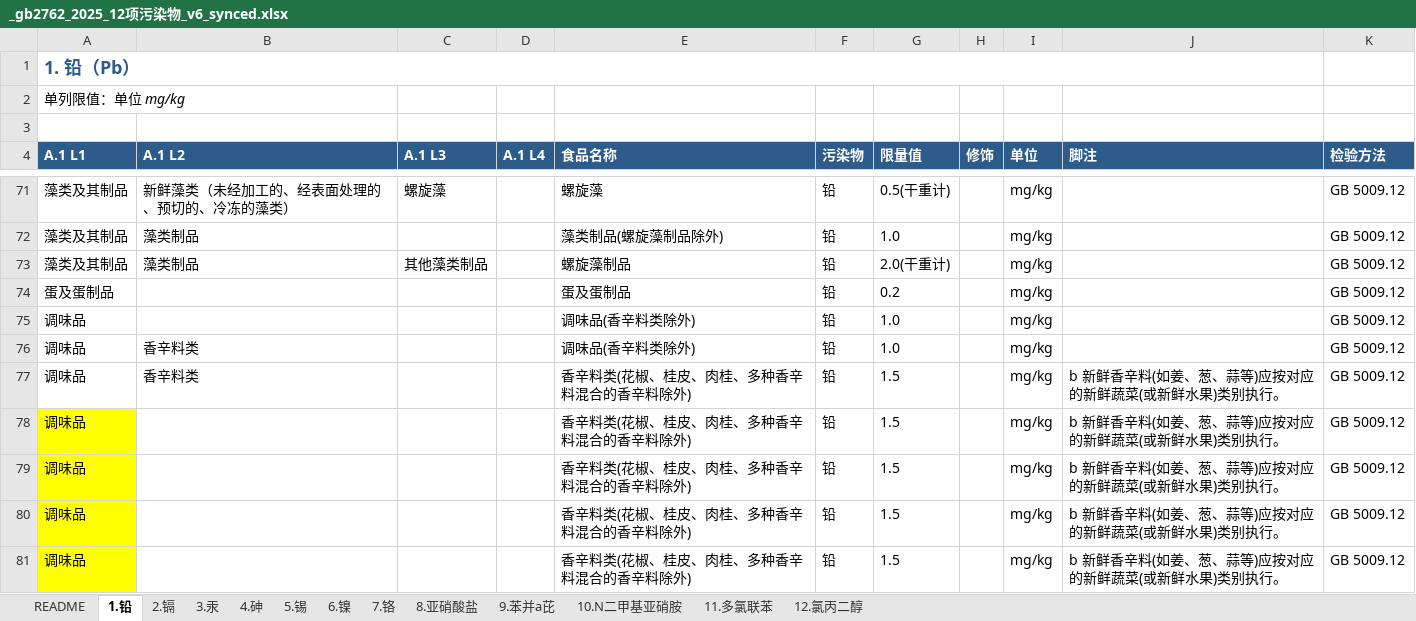
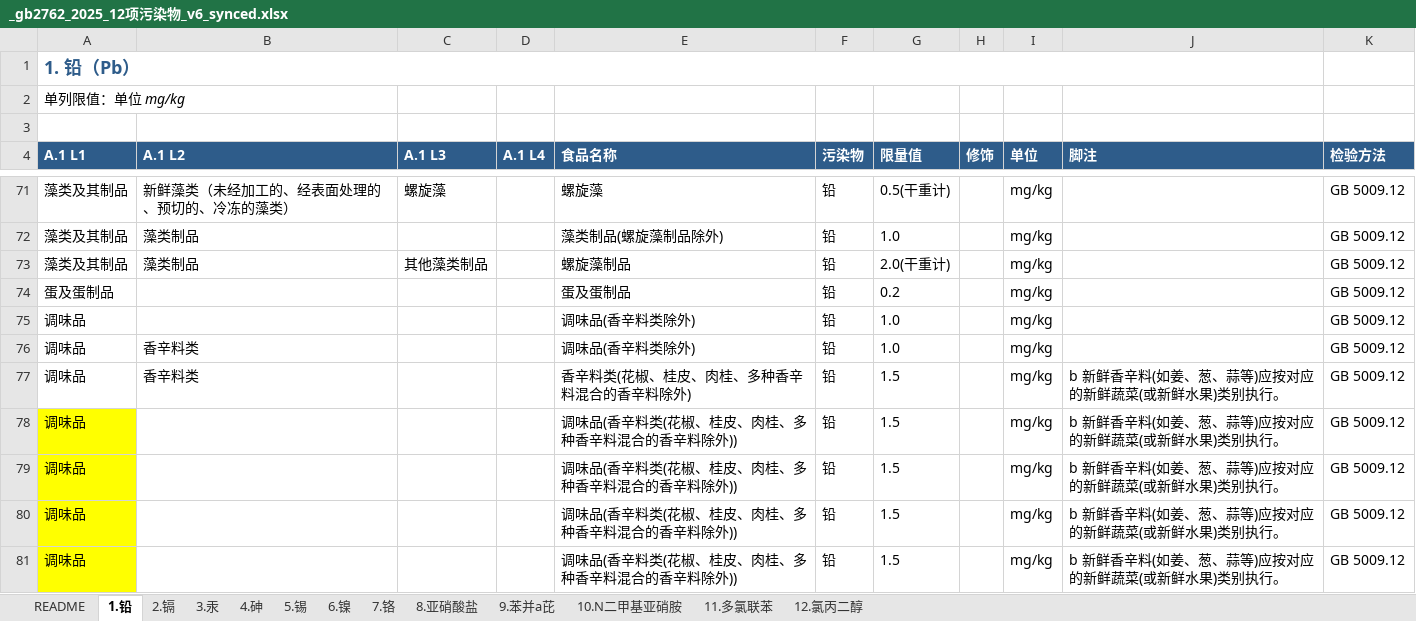
Before and after one commit to 5678Hub/jianyu, an Excel workbook: data/gb2762/_gb2762_2025_12项污染物_v6_synced.xlsx, sheet 1.铅, drawn as a sheet; only a part is shown, gaps mark what is left out; values as stored, in another font and other column widths than the file's, no borders; the diff covers the shown part only; the diff names each change by its address in the sheet, - before the commit and + after, or states it on an @@ line.

```diff
--- a/data/gb2762/_gb2762_2025_12项污染物_v6_synced.xlsx (sheet 1.铅)
+++ b/data/gb2762/_gb2762_2025_12项污染物_v6_synced.xlsx (sheet 1.铅)
-E78:E81 (食品名称): 香辛料类(花椒、桂皮、肉桂、多种香辛料混合的香辛料除外)
+E78:E81 (食品名称): 调味品(香辛料类(花椒、桂皮、肉桂、多种香辛料混合的香辛料除外))
```
Also changed, not shown: 11 edited cells elsewhere in this sheet, sheet 8.亚硝酸盐, 3 other files.
